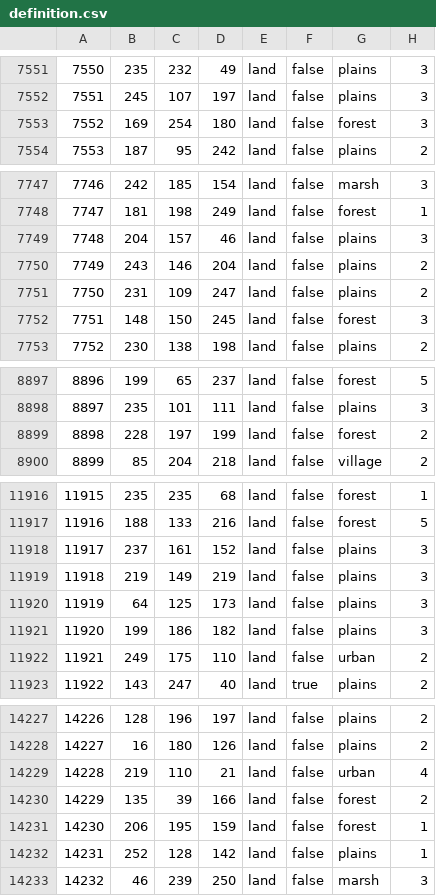
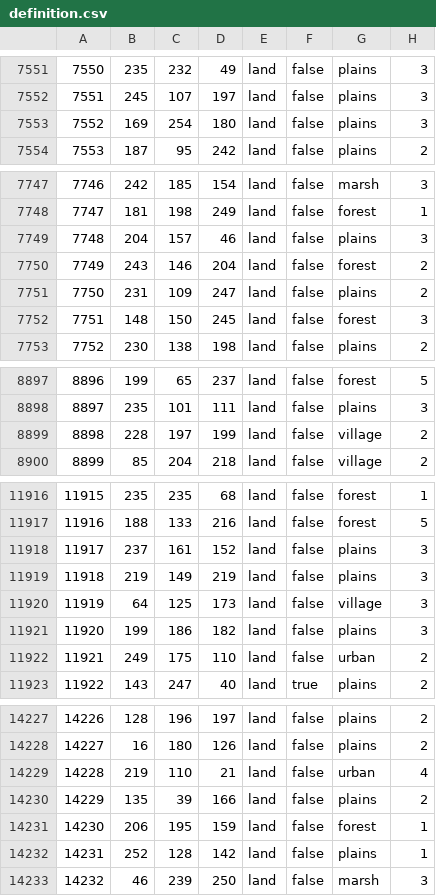
Before and after one commit to East-Showdown/East-Showdown, a CSV file: map/definition.csv, drawn as a sheet; only a part is shown, gaps mark what is left out; the diff covers the shown part only.

```diff
--- a/map/definition.csv
+++ b/map/definition.csv
@@ -7552,3 +7552,3 @@
 7551;245;107;197;land;false;plains;3
-7552;169;254;180;land;false;forest;3
+7552;169;254;180;land;false;plains;3
 7553;187;95;242;land;false;plains;2
@@ -7749,3 +7749,3 @@
 7748;204;157;46;land;false;plains;3
-7749;243;146;204;land;false;plains;2
+7749;243;146;204;land;false;forest;2
 7750;231;109;247;land;false;plains;2
@@ -8898,3 +8898,3 @@
 8897;235;101;111;land;false;plains;3
-8898;228;197;199;land;false;forest;2
+8898;228;197;199;land;false;village;2
 8899;85;204;218;land;false;village;2
@@ -11919,3 +11919,3 @@
 11918;219;149;219;land;false;plains;3
-11919;64;125;173;land;false;plains;3
+11919;64;125;173;land;false;village;3
 11920;199;186;182;land;false;plains;3
@@ -14229,3 +14229,3 @@
 14228;219;110;21;land;false;urban;4
-14229;135;39;166;land;false;forest;2
+14229;135;39;166;land;false;plains;2
 14230;206;195;159;land;false;forest;1
```
Also changed, not shown: 14 edited cells elsewhere in this file, 10 other files.
